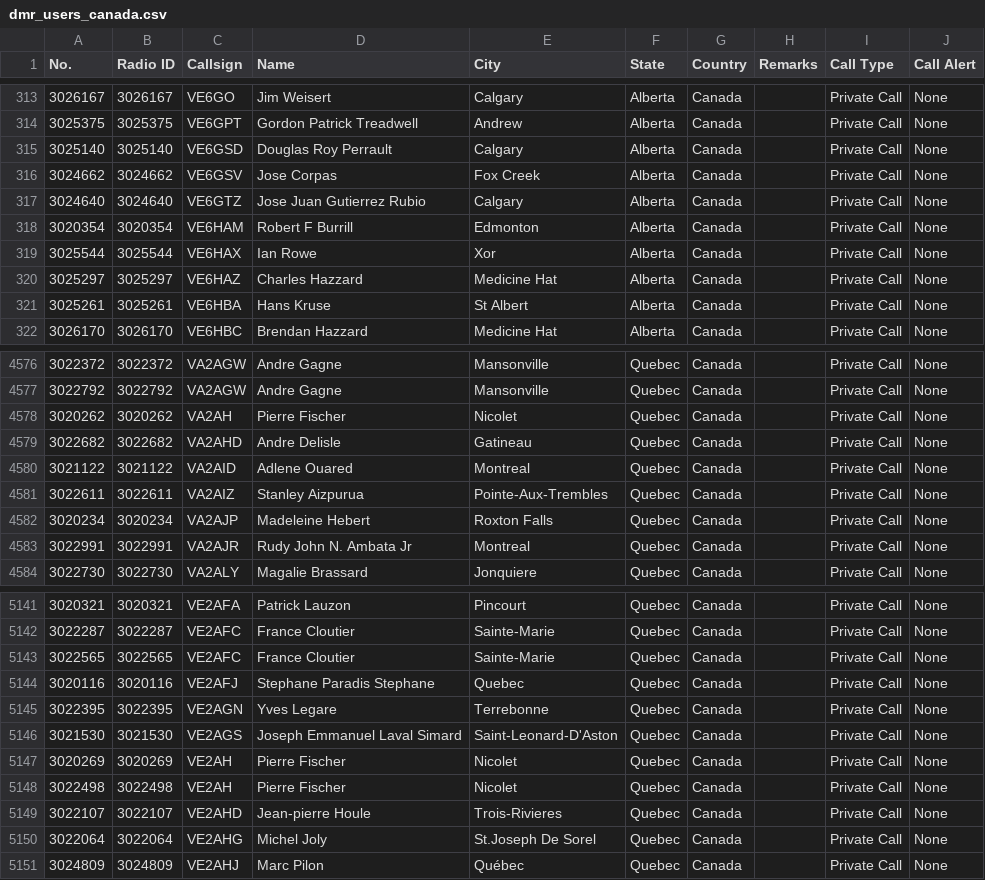
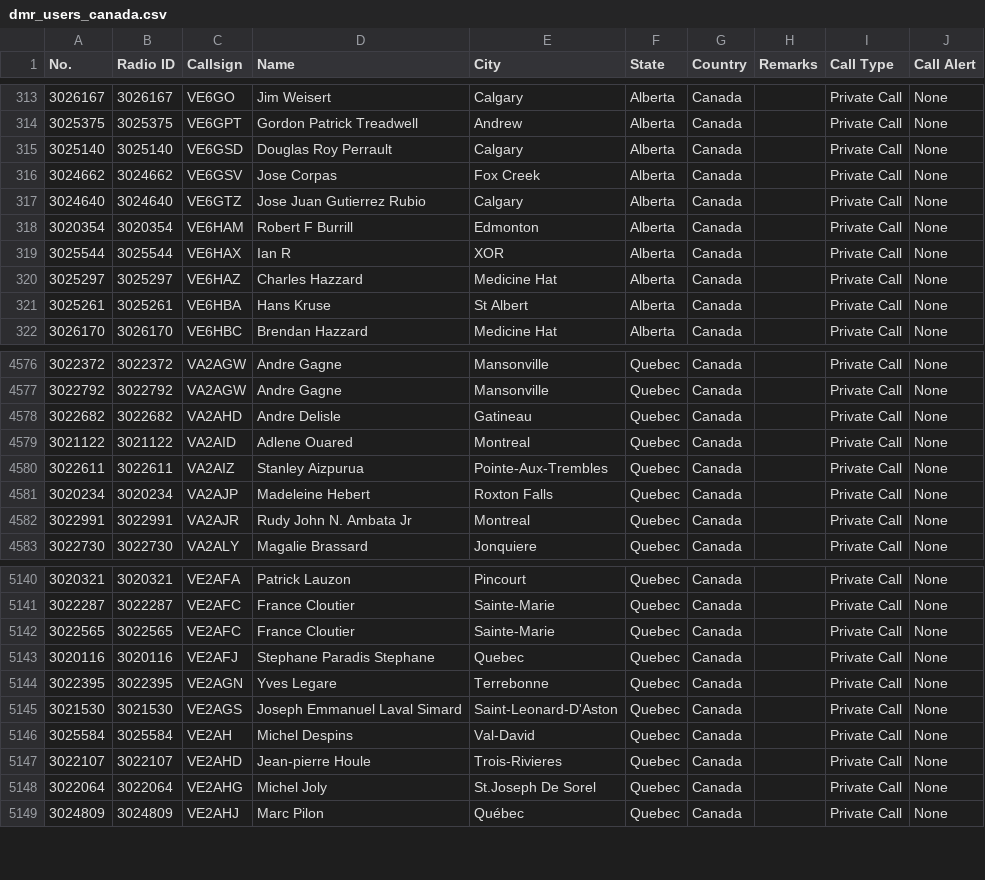
Before and after one commit to CraigHead/Anytone-DMR-Users, a CSV file: dmr_users_canada.csv, drawn as a sheet; only a part is shown, gaps mark what is left out.

Commit message:
Updated DMR User List 20240129.1

```diff
--- a/dmr_users_canada.csv
+++ b/dmr_users_canada.csv
@@ -318,3 +318,3 @@
 "3020354","3020354","VE6HAM","Robert F Burrill","Edmonton","Alberta","Canada","","Private Call","None"
-"3025544","3025544","VE6HAX","Ian Rowe","Xor","Alberta","Canada","","Private Call","None"
+"3025544","3025544","VE6HAX","Ian R","XOR","Alberta","Canada","","Private Call","None"
 "3025297","3025297","VE6HAZ","Charles Hazzard","Medicine Hat","Alberta","Canada","","Private Call","None"
@@ -4577,3 +4577,2 @@
 "3022792","3022792","VA2AGW","Andre Gagne","Mansonville","Quebec","Canada","","Private Call","None"
-"3020262","3020262","VA2AH","Pierre Fischer","Nicolet","Quebec","Canada","","Private Call","None"
 "3022682","3022682","VA2AHD","Andre Delisle","Gatineau","Quebec","Canada","","Private Call","None"
@@ -5146,4 +5145,3 @@
 "3021530","3021530","VE2AGS","Joseph Emmanuel Laval Simard","Saint-Leonard-D'Aston","Quebec","Canada","","Private Call","None"
-"3020269","3020269","VE2AH","Pierre Fischer","Nicolet","Quebec","Canada","","Private Call","None"
-"3022498","3022498","VE2AH","Pierre Fischer","Nicolet","Quebec","Canada","","Private Call","None"
+"3025584","3025584","VE2AH","Michel Despins","Val-David","Quebec","Canada","","Private Call","None"
 "3022107","3022107","VE2AHD","Jean-pierre Houle","Trois-Rivieres","Quebec","Canada","","Private Call","None"
```
